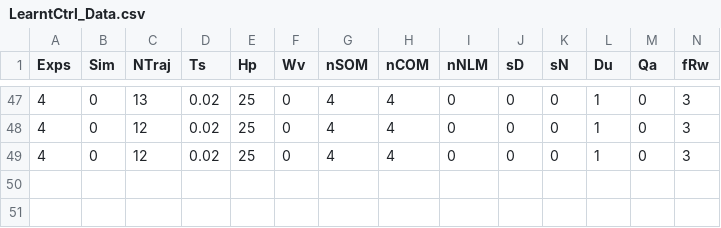
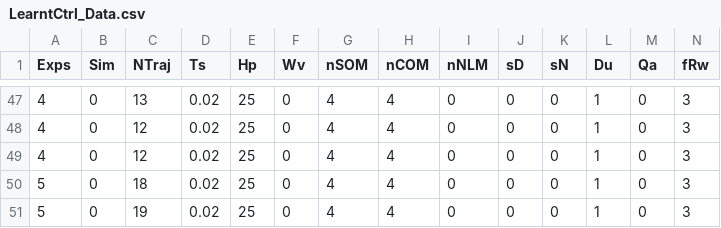
Before and after one commit to Alados5/tfm_matlab, a CSV file: learn_control/LearntCtrl_Data.csv, drawn as a sheet; only a part is shown, gaps mark what is left out; rows hold the shown columns only; the diff names each change by its address in the sheet, - before the commit and + after, or states it on an @@ line.

Commit message:
Executed Exps5 for learning control (smooth/hard vs Q/R)

```diff
--- a/learn_control/LearntCtrl_Data.csv
+++ b/learn_control/LearntCtrl_Data.csv
+row 50: 5 | 0 | 18 | 0.02 | 25 | 0 | 4 | 4 | 0 | 0 | 0 | 1 | 0 | 3
+row 51: 5 | 0 | 19 | 0.02 | 25 | 0 | 4 | 4 | 0 | 0 | 0 | 1 | 0 | 3
```
Also changed, not shown: 22 other files.
